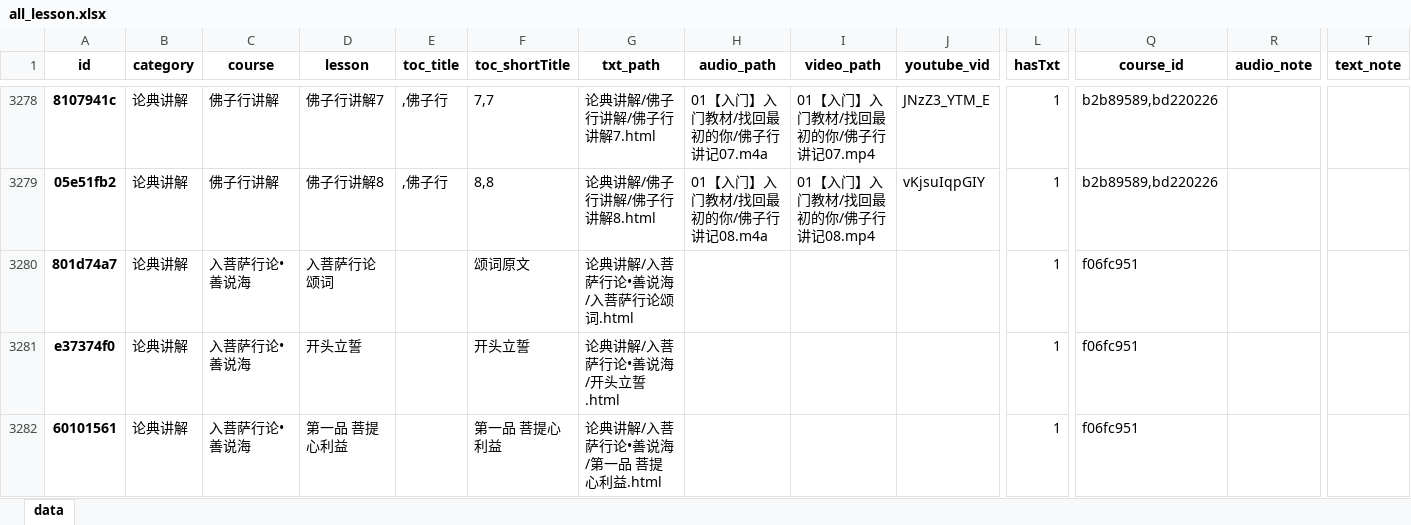
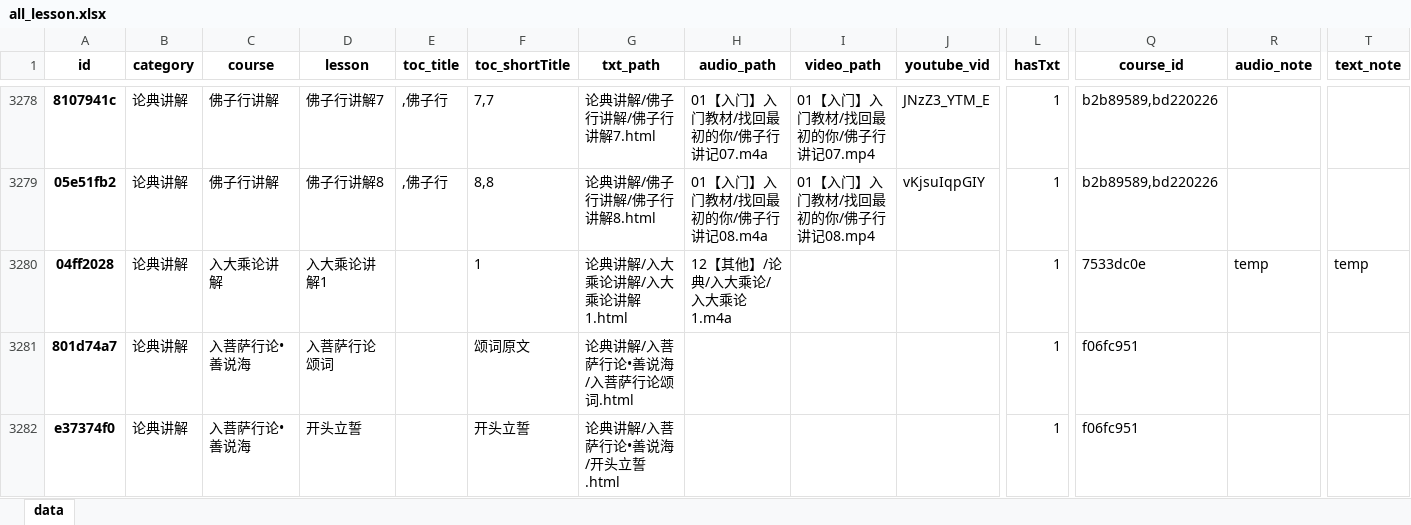
Before and after one commit to hliuleo/lamatxt, an Excel workbook: all_lesson.xlsx, sheet data, drawn as a sheet; only a part is shown, gaps mark what is left out; the shorter side is filled out with more unchanged rows; values as stored, in another font and other column widths than the file's, no borders; rows hold the shown columns only; the diff names each change by its address in the sheet, - before the commit and + after, or states it on an @@ line.

Commit message:
update data

```diff
--- a/all_lesson.xlsx (sheet data)
+++ b/all_lesson.xlsx (sheet data)
+row 3280: 04ff2028 | 论典讲解 | 入大乘论讲解 | 入大乘论讲解1 |  | 1 | 论典讲解/入大乘论讲解/入大乘论讲解1.html | 12【其他】/论典/入大乘论/入大乘论1.m4a |  |  | 1 | 7533dc0e | temp | temp
```
Also changed, not shown: all_course.xlsx, 2 other files.
